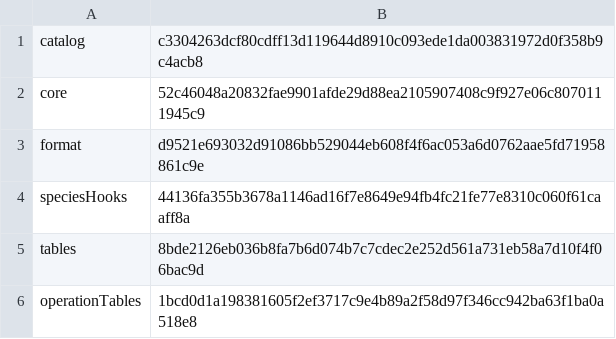
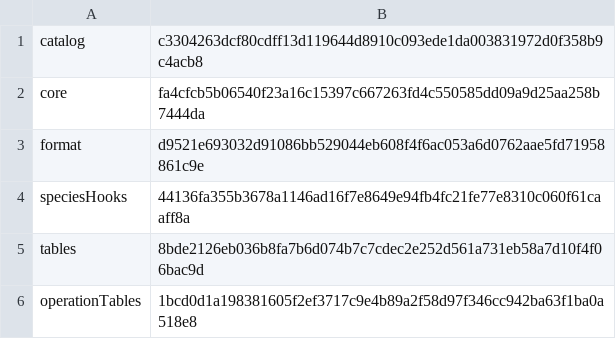
Before and after one commit to sensey12-mm/Maestro, a TSV file: src/main/resources/com/maestroai/training/runtime-pack-components.tsv, drawn as a sheet.

```diff
--- a/src/main/resources/com/maestroai/training/runtime-pack-components.tsv
+++ b/src/main/resources/com/maestroai/training/runtime-pack-components.tsv
@@ -1,3 +1,3 @@
 catalog	c3304263dcf80cdff13d119644d8910c093ede1da003831972d0f358b9c4acb8
-core	52c46048a20832fae9901afde29d88ea2105907408c9f927e06c8070111945c9
+core	fa4cfcb5b06540f23a16c15397c667263fd4c550585dd09a9d25aa258b7444da
 format	d9521e693032d91086bb529044eb608f4f6ac053a6d0762aae5fd71958861c9e
```
Also changed, not shown: src/main/resources/com/maestroai/training/runtime-domain-components.tsv, src/main/resources/com/maestroai/training/runtime-pack-reload-components.tsv, 25 other files.
